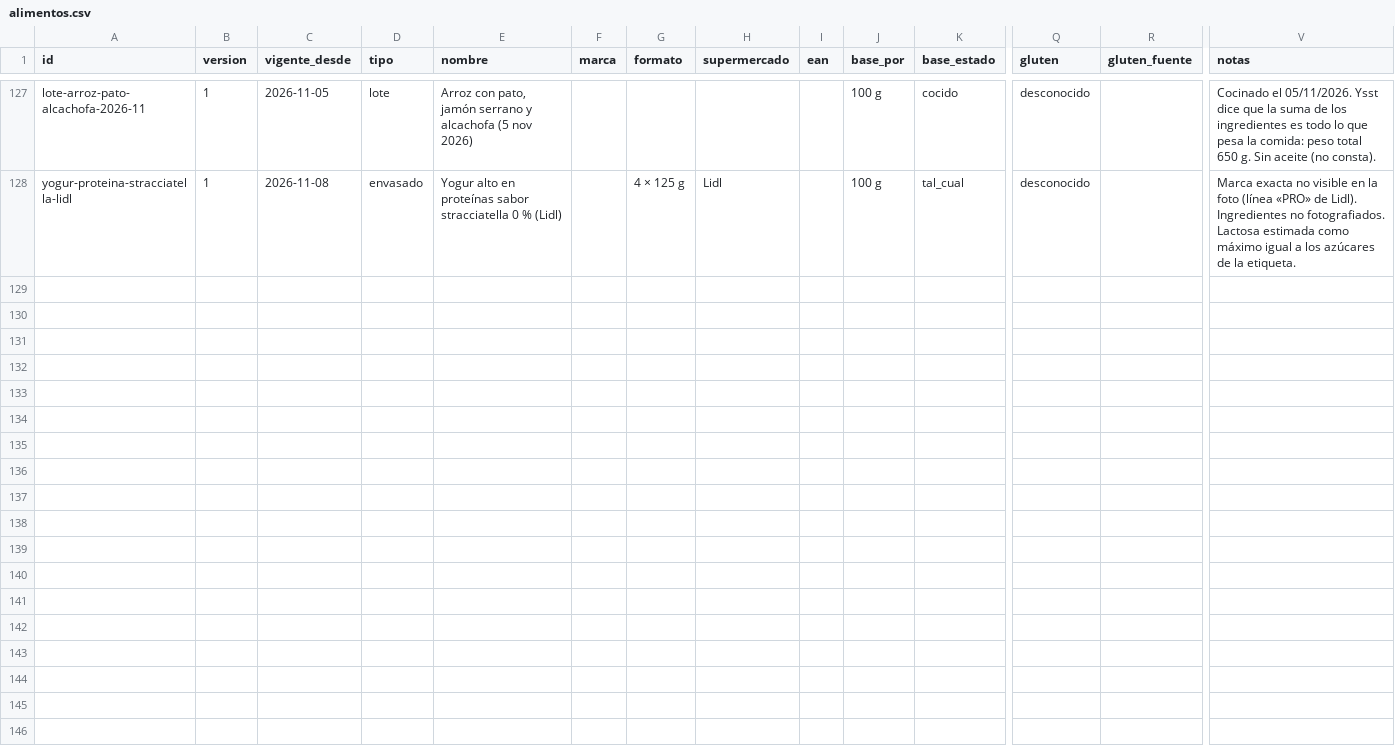
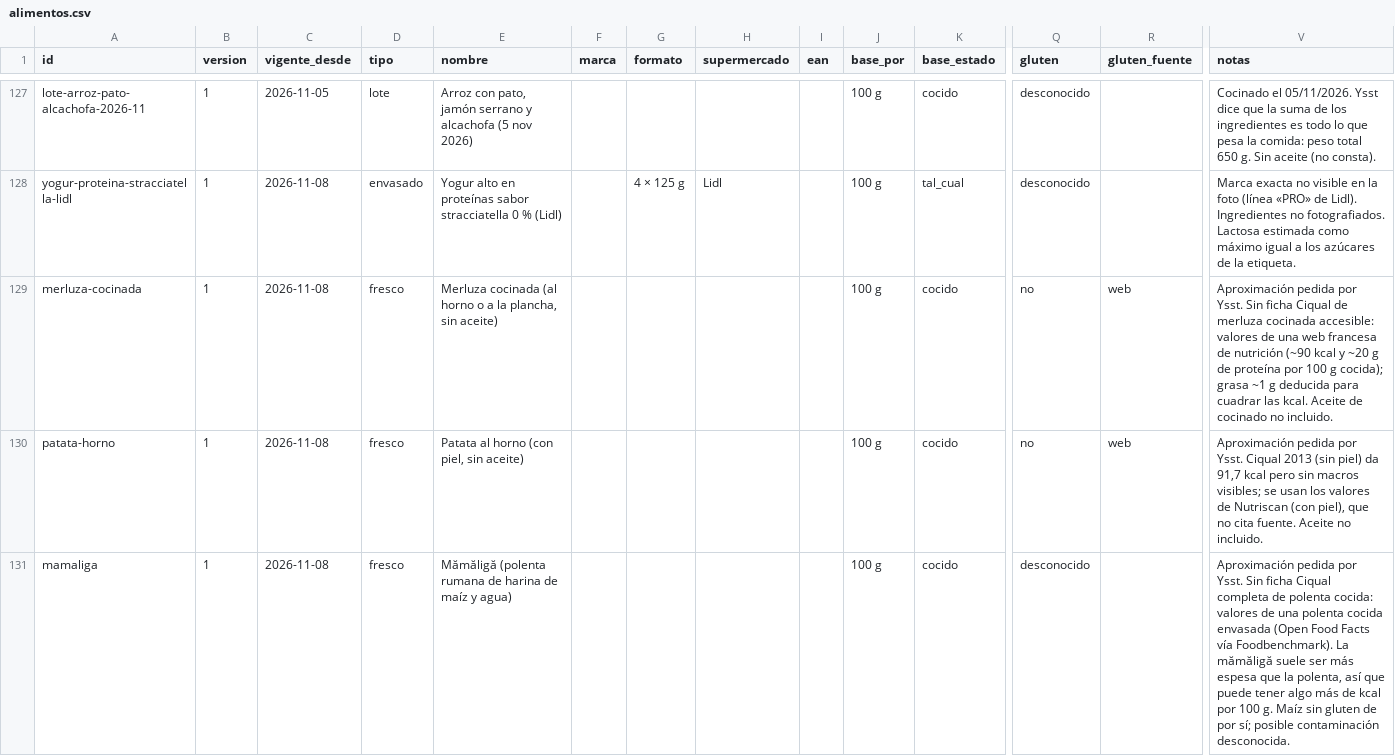
Before and after one commit to DreiSup/salud, a CSV file: datos/alimentos.csv, drawn as a sheet; only a part is shown, gaps mark what is left out; rows hold the shown columns only; the diff names each change by its address in the sheet, - before the commit and + after, or states it on an @@ line.

```diff
--- a/datos/alimentos.csv
+++ b/datos/alimentos.csv
+row 129: merluza-cocinada | 1 | 2026-11-08 | fresco | Merluza cocinada (al horno o a la plancha, sin aceite) |  |  |  |  | 100 g | cocido | no | web | Aproximación pedida por Ysst. Sin ficha Ciqual de merluza cocinada accesible: valores de una web francesa de nutrición (~90 kcal y ~20 g de proteína por 100 g cocida); grasa ~1 g deducida para cuadrar las kcal. Aceite de cocinado no incluido.
+row 130: patata-horno | 1 | 2026-11-08 | fresco | Patata al horno (con piel, sin aceite) |  |  |  |  | 100 g | cocido | no | web | Aproximación pedida por Ysst. Ciqual 2013 (sin piel) da 91,7 kcal pero sin macros visibles; se usan los valores de Nutriscan (con piel), que no cita fuente. Aceite no incluido.
+row 131: mamaliga | 1 | 2026-11-08 | fresco | Mămăligă (polenta rumana de harina de maíz y agua) |  |  |  |  | 100 g | cocido | desconocido |  | Aproximación pedida por Ysst. Sin ficha Ciqual completa de polenta cocida: valores de una polenta cocida envasada (Open Food Facts vía Foodbenchmark). La mămăligă suele ser más espesa que la polenta, así que puede tener algo más de kcal por 100 g. Maíz sin gluten de por sí; posible contaminación desconocida.
```
Also changed, not shown: datos/comida_items.csv, datos/comidas.csv, 3 other files.
